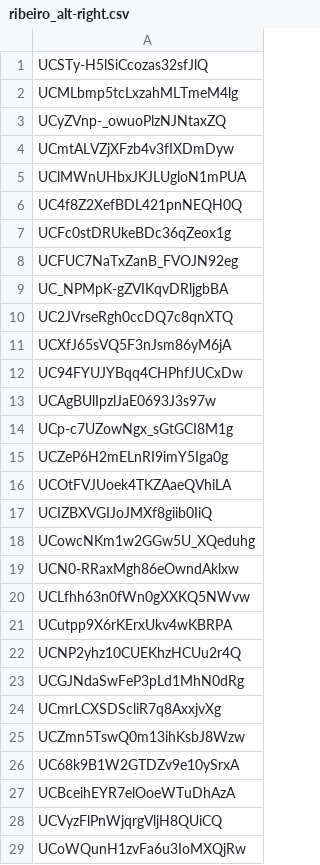
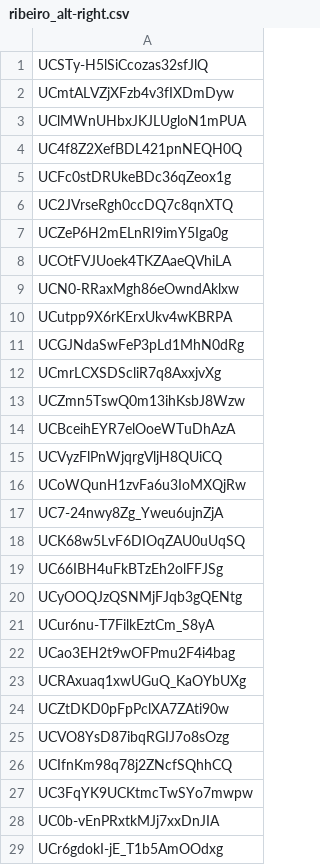
Before and after one commit to avliu-um/youtube-disinterest, a CSV file: communities/alt-right/ribeiro_alt-right.csv, drawn as a sheet; only a part is shown; the shorter side is filled out with more unchanged rows; the diff covers the shown part only; the diff names each change by its address in the sheet, - before the commit and + after, or states it on an @@ line.

```diff
--- a/communities/alt-right/ribeiro_alt-right.csv
+++ b/communities/alt-right/ribeiro_alt-right.csv
-row 2: UCMLbmp5tcLxzahMLTmeM4lg
-row 3: UCyZVnp-_owuoPlzNJNtaxZQ
-row 8: UCFUC7NaTxZanB_FVOJN92eg
-row 9: UC_NPMpK-gZVIKqvDRljgbBA
-row 11: UCXfJ65sVQ5F3nJsm86yM6jA
-row 12: UC94FYUJYBqq4CHPhfJUCxDw
-row 13: UCAgBUlIpzlJaE0693J3s97w
-row 14: UCp-c7UZowNgx_sGtGCI8M1g
-row 17: UCIZBXVGIJoJMXf8giib0IiQ
-row 18: UCowcNKm1w2GGw5U_XQeduhg
-row 20: UCLfhh63n0fWn0gXXKQ5NWvw
-row 22: UCNP2yhz10CUEKhzHCUu2r4Q
-row 26: UC68k9B1W2GTDZv9e10ySrxA
```
Also changed, not shown: 30 removed rows elsewhere in this file, 8 other files.
